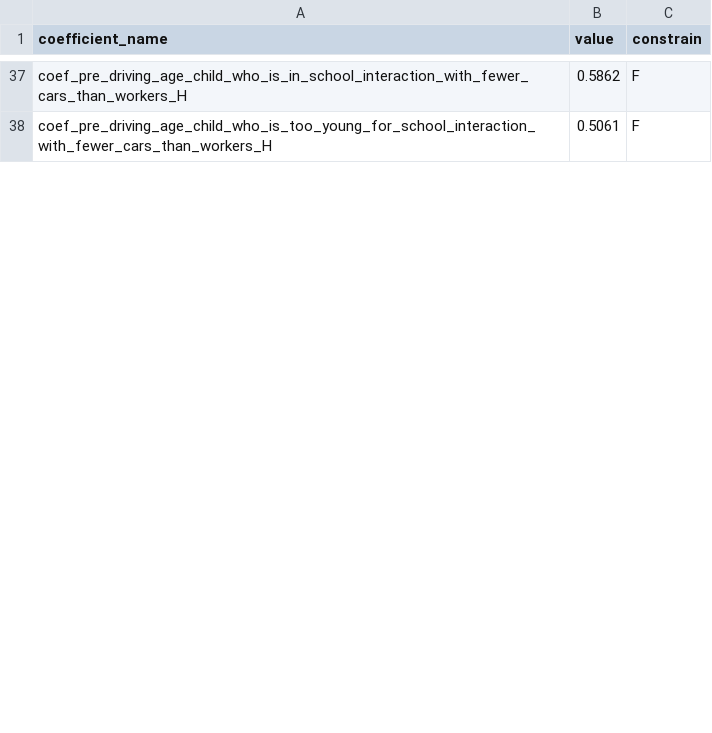
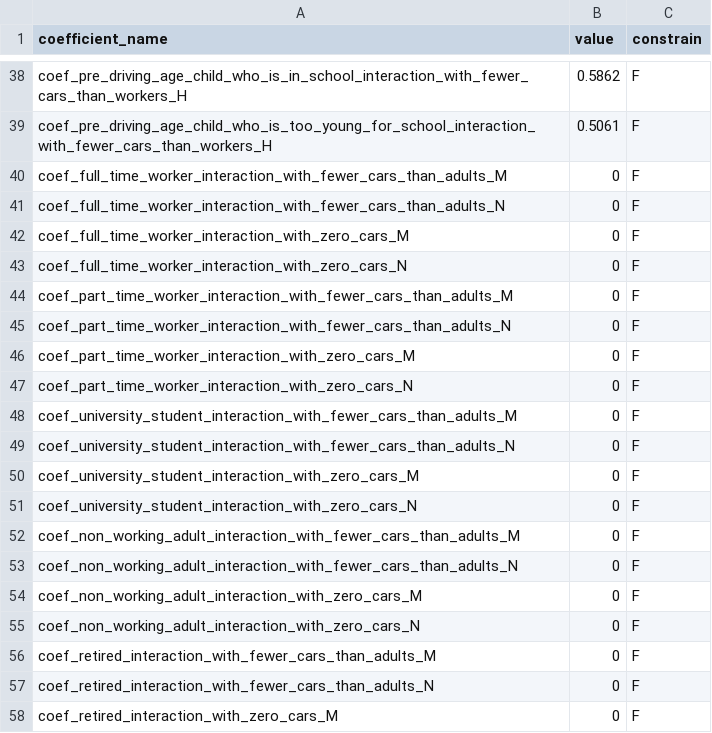
Before and after one commit to psrc/psrc_activitysim, a CSV file: configs_dev/cdap_coefficients.csv, drawn as a sheet; only a part is shown, gaps mark what is left out; the diff covers the shown part only.

```diff
--- a/configs_dev/cdap_coefficients.csv
+++ b/configs_dev/cdap_coefficients.csv
@@ -38 +39,20 @@ coef_pre_driving_age_child_who_is_in_school_interaction_with_fewer_cars_than_wor
 coef_pre_driving_age_child_who_is_too_young_for_school_interaction_with_fewer_cars_than_workers_H,0.5061,F
+coef_full_time_worker_interaction_with_fewer_cars_than_adults_M,0,F
+coef_full_time_worker_interaction_with_fewer_cars_than_adults_N,0,F
+coef_full_time_worker_interaction_with_zero_cars_M,0,F
+coef_full_time_worker_interaction_with_zero_cars_N,0,F
+coef_part_time_worker_interaction_with_fewer_cars_than_adults_M,0,F
+coef_part_time_worker_interaction_with_fewer_cars_than_adults_N,0,F
+coef_part_time_worker_interaction_with_zero_cars_M,0,F
+coef_part_time_worker_interaction_with_zero_cars_N,0,F
+coef_university_student_interaction_with_fewer_cars_than_adults_M,0,F
+coef_university_student_interaction_with_fewer_cars_than_adults_N,0,F
+coef_university_student_interaction_with_zero_cars_M,0,F
+coef_university_student_interaction_with_zero_cars_N,0,F
+coef_non_working_adult_interaction_with_fewer_cars_than_adults_M,0,F
+coef_non_working_adult_interaction_with_fewer_cars_than_adults_N,0,F
+coef_non_working_adult_interaction_with_zero_cars_M,0,F
+coef_non_working_adult_interaction_with_zero_cars_N,0,F
+coef_retired_interaction_with_fewer_cars_than_adults_M,0,F
+coef_retired_interaction_with_fewer_cars_than_adults_N,0,F
+coef_retired_interaction_with_zero_cars_M,0,F
```
Also changed, not shown: 27 added rows and 21 edited cells elsewhere in this file, configs_dev/cdap_indiv_and_hhsize1.csv, configs_dev/tour_mode_choice.csv, 23 other files.
